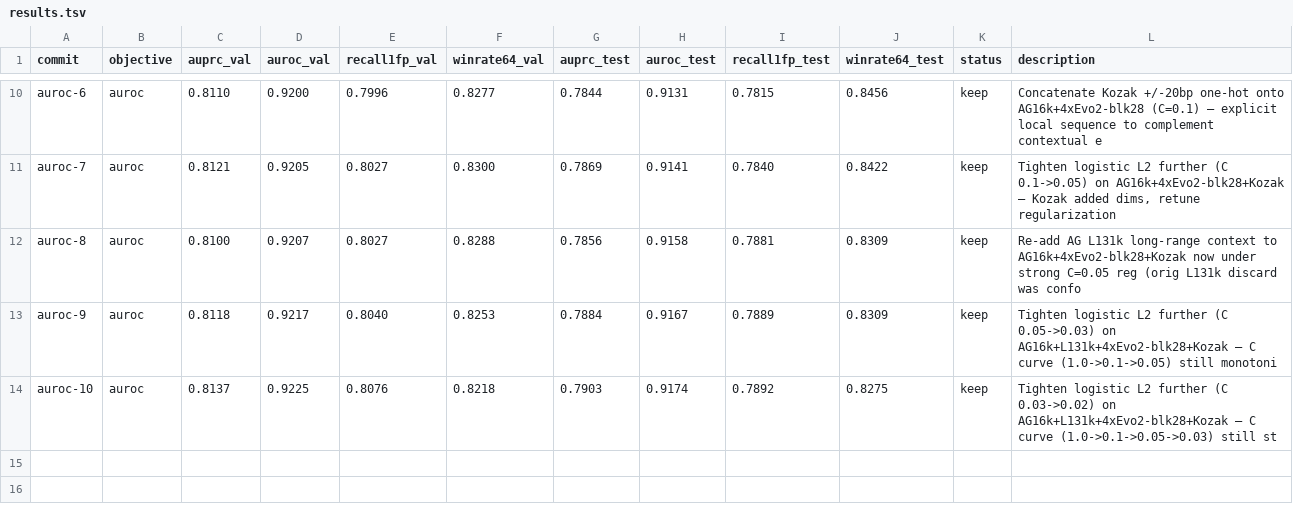
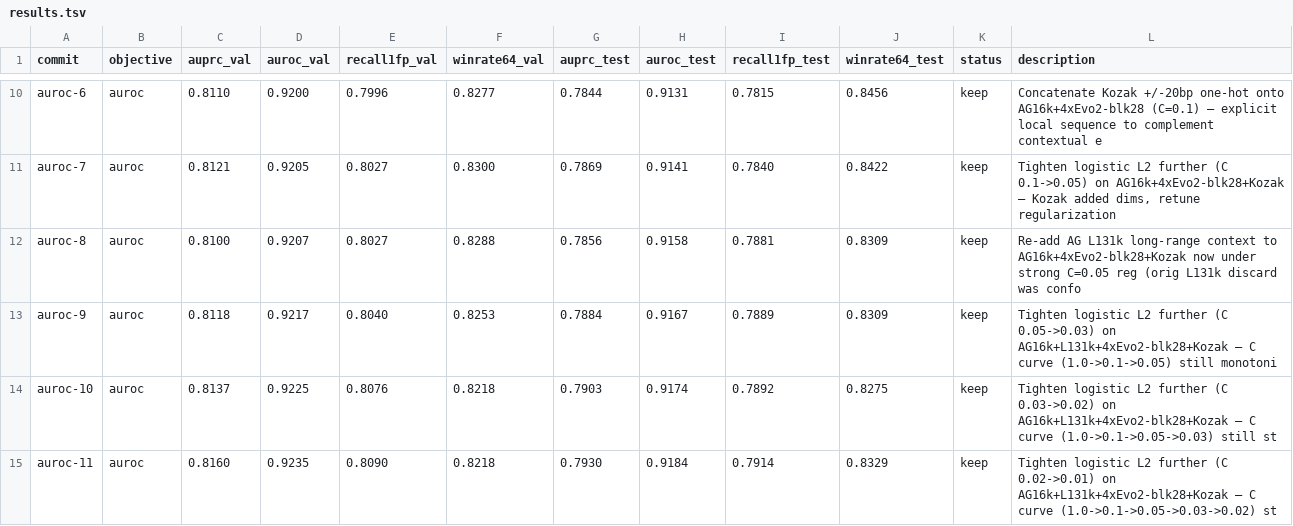
Before and after one commit to cheeseman-lab/tisiago, a TSV file: autoresearch/results.tsv, drawn as a sheet; only a part is shown, gaps mark what is left out; the diff names each change by its address in the sheet, - before the commit and + after, or states it on an @@ line.

Commit message:
[auroc] keep i11 obj=0.9235 (bar=0.9225): Tighten logistic L2 further (C 0.02->0.01) on AG16k+L131k+4xEvo2-blk28+Kozak — C curve (1.0->0.1->0.05->0.03->0.02) st

```diff
--- a/autoresearch/results.tsv
+++ b/autoresearch/results.tsv
+row 15: auroc-11 | auroc | 0.8160 | 0.9235 | 0.8090 | 0.8218 | 0.7930 | 0.9184 | 0.7914 | 0.8329 | keep | Tighten logistic L2 further (C 0.02->0.01) on AG16k+L131k+4xEvo2-blk28+Kozak — C curve (1.0->0.1->0.05->0.03->0.02) st
```
Also changed, not shown: 1 other file.
